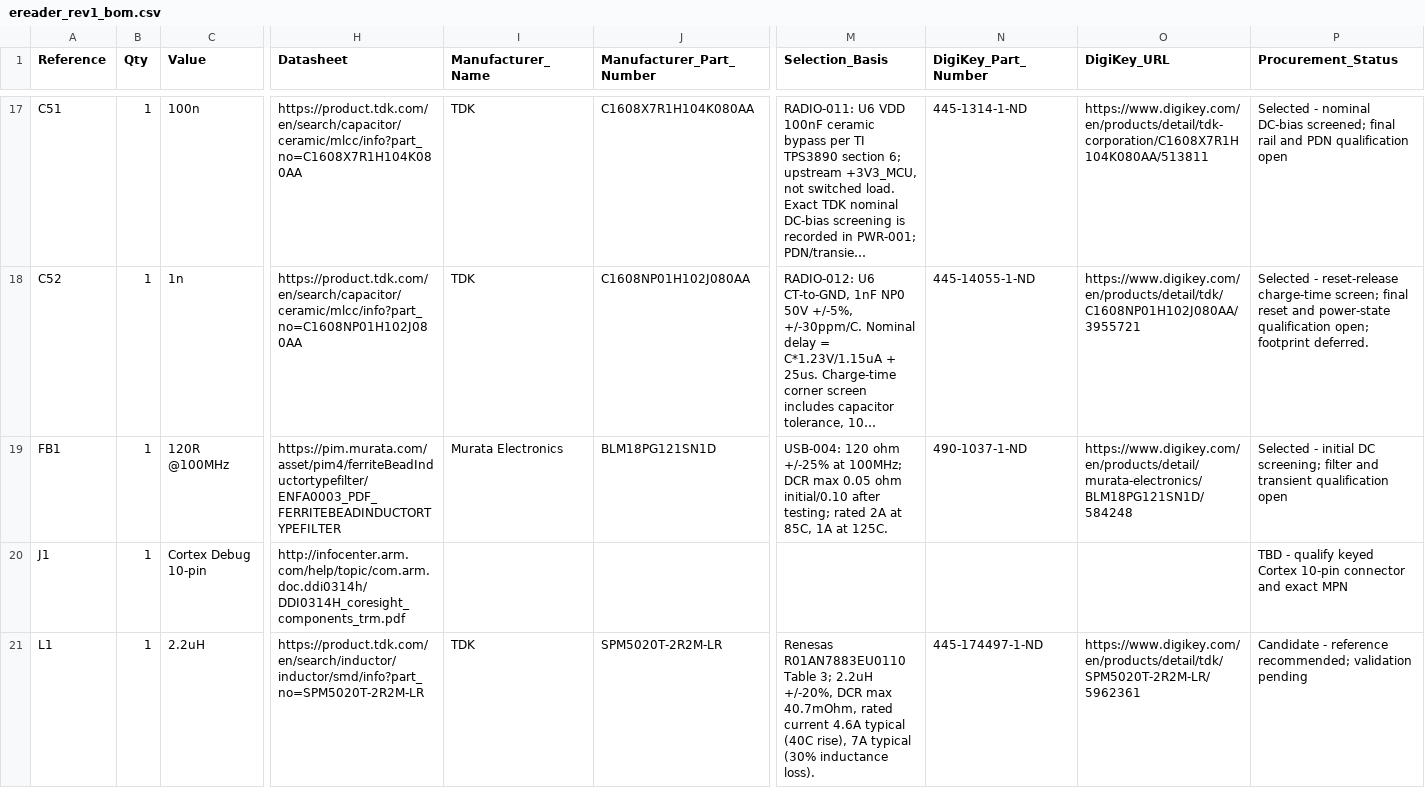
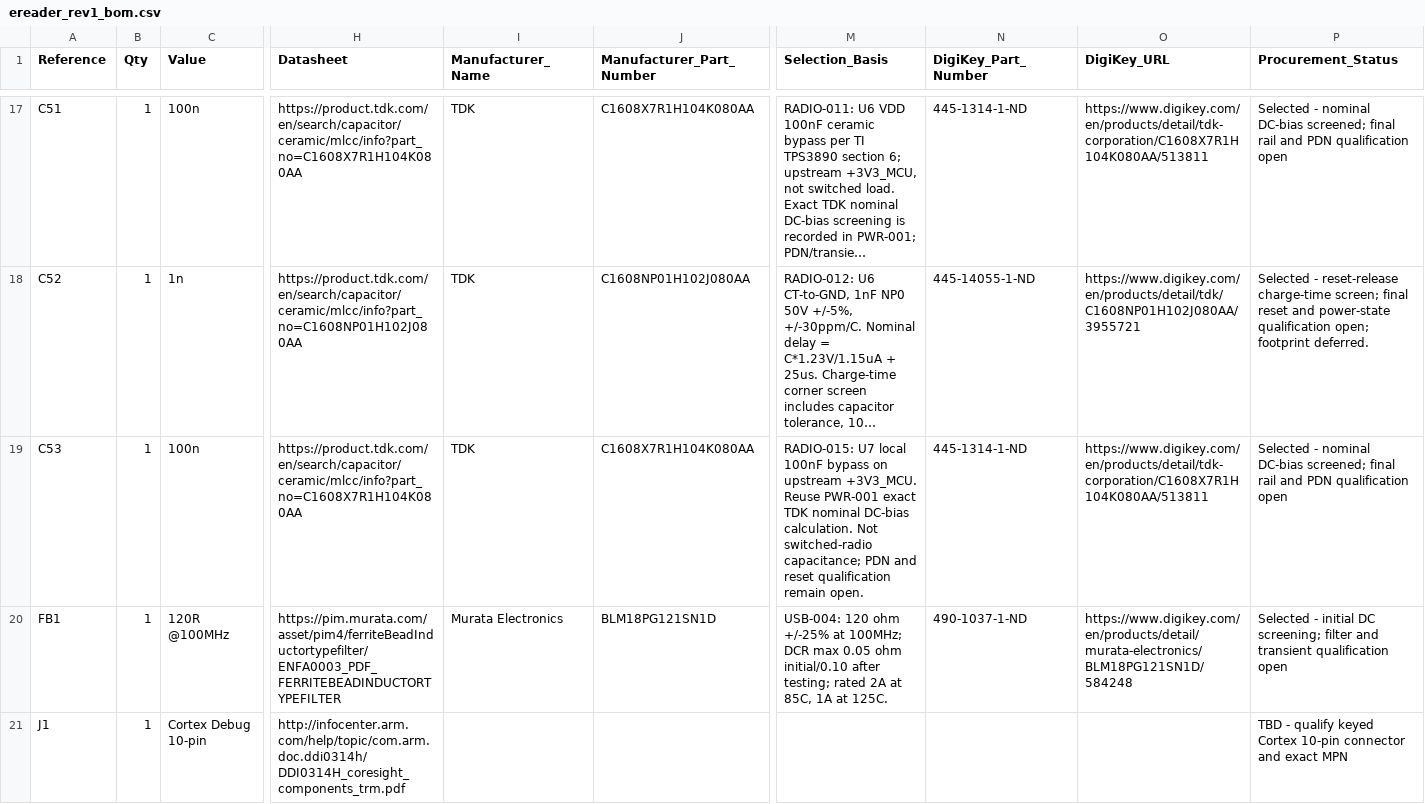
Before and after one commit to bsikar/ra8-firmware, a CSV file: ra8p1_kicad/exports/ereader_rev1_bom.csv, drawn as a sheet; only a part is shown, gaps mark what is left out; the shorter side is filled out with more unchanged rows; long unchanged cells end in …; rows hold the shown columns only; the diff covers the shown part only; the diff names each change by its address in the sheet, - before the commit and + after, or states it on an @@ line.

Commit message:
Add radio reset arbitration gate and documented bias circuit

```diff
--- a/ra8p1_kicad/exports/ereader_rev1_bom.csv
+++ b/ra8p1_kicad/exports/ereader_rev1_bom.csv
+row 19: C53 | 1 | 100n | https://product.tdk.com/en/search/capacitor/ceramic/mlcc/info?part_no=C1608X7R1H104K080AA | TDK | C1608X7R1H104K080AA | RADIO-015: U7 local 100nF bypass on upstream +3V3_MCU. Reuse PWR-001 exact TDK nominal DC-bias calculation. Not switched-radio capacitance; PDN and reset qualification remain open. | 445-1314-1-ND | https://www.digikey.com/en/products/detail/tdk-corporation/C1608X7R1H104K080AA/513811 | Selected - nominal DC-bias screened; final rail and PDN qualification open
```
Also changed, not shown: 2 added rows elsewhere in this file, 4 other files.
